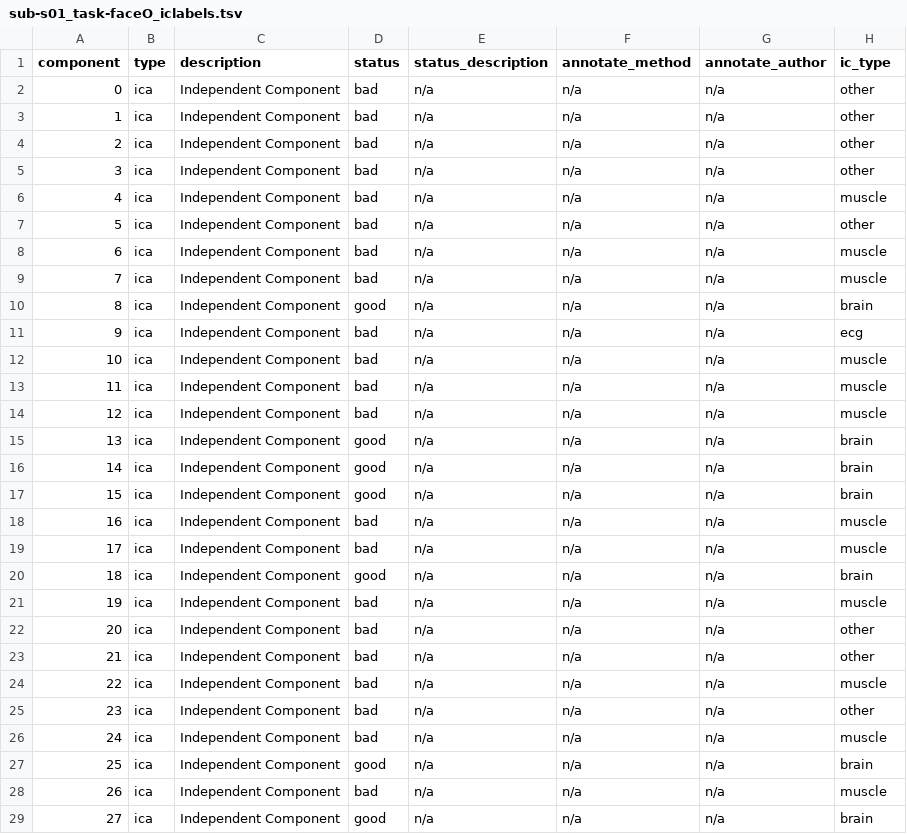
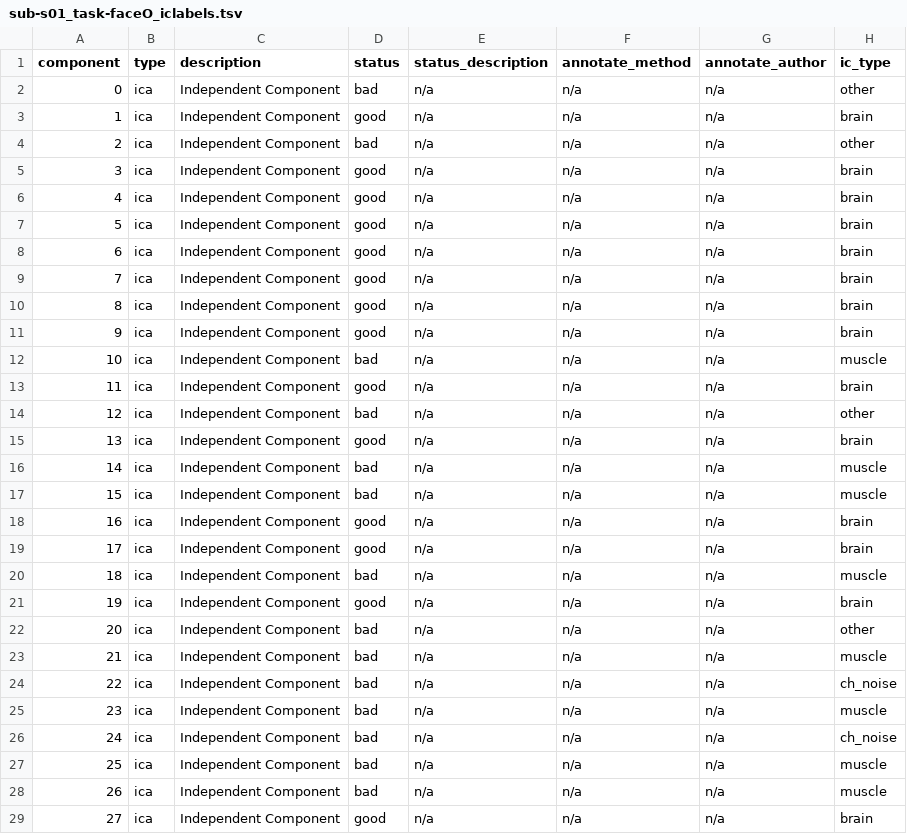
Before and after one commit to Andesha/pylossless, a TSV file: assets/test_data/sub-s01/eeg/sub-s01_task-faceO_iclabels.tsv, drawn as a sheet; only a part is shown; the diff covers the shown part only.

```diff
--- a/assets/test_data/sub-s01/eeg/sub-s01_task-faceO_iclabels.tsv
+++ b/assets/test_data/sub-s01/eeg/sub-s01_task-faceO_iclabels.tsv
@@ -2,27 +2,27 @@ component	type	description	status	status_description	annotate_method	annotate_au
 0	ica	Independent Component	bad	n/a	n/a	n/a	other
-1	ica	Independent Component	bad	n/a	n/a	n/a	other
+1	ica	Independent Component	good	n/a	n/a	n/a	brain
 2	ica	Independent Component	bad	n/a	n/a	n/a	other
-3	ica	Independent Component	bad	n/a	n/a	n/a	other
-4	ica	Independent Component	bad	n/a	n/a	n/a	muscle
-5	ica	Independent Component	bad	n/a	n/a	n/a	other
-6	ica	Independent Component	bad	n/a	n/a	n/a	muscle
-7	ica	Independent Component	bad	n/a	n/a	n/a	muscle
+3	ica	Independent Component	good	n/a	n/a	n/a	brain
+4	ica	Independent Component	good	n/a	n/a	n/a	brain
+5	ica	Independent Component	good	n/a	n/a	n/a	brain
+6	ica	Independent Component	good	n/a	n/a	n/a	brain
+7	ica	Independent Component	good	n/a	n/a	n/a	brain
 8	ica	Independent Component	good	n/a	n/a	n/a	brain
-9	ica	Independent Component	bad	n/a	n/a	n/a	ecg
+9	ica	Independent Component	good	n/a	n/a	n/a	brain
 10	ica	Independent Component	bad	n/a	n/a	n/a	muscle
-11	ica	Independent Component	bad	n/a	n/a	n/a	muscle
-12	ica	Independent Component	bad	n/a	n/a	n/a	muscle
+11	ica	Independent Component	good	n/a	n/a	n/a	brain
+12	ica	Independent Component	bad	n/a	n/a	n/a	other
 13	ica	Independent Component	good	n/a	n/a	n/a	brain
-14	ica	Independent Component	good	n/a	n/a	n/a	brain
-15	ica	Independent Component	good	n/a	n/a	n/a	brain
-16	ica	Independent Component	bad	n/a	n/a	n/a	muscle
-17	ica	Independent Component	bad	n/a	n/a	n/a	muscle
-18	ica	Independent Component	good	n/a	n/a	n/a	brain
-19	ica	Independent Component	bad	n/a	n/a	n/a	muscle
+14	ica	Independent Component	bad	n/a	n/a	n/a	muscle
+15	ica	Independent Component	bad	n/a	n/a	n/a	muscle
+16	ica	Independent Component	good	n/a	n/a	n/a	brain
+17	ica	Independent Component	good	n/a	n/a	n/a	brain
+18	ica	Independent Component	bad	n/a	n/a	n/a	muscle
+19	ica	Independent Component	good	n/a	n/a	n/a	brain
 20	ica	Independent Component	bad	n/a	n/a	n/a	other
-21	ica	Independent Component	bad	n/a	n/a	n/a	other
-22	ica	Independent Component	bad	n/a	n/a	n/a	muscle
-23	ica	Independent Component	bad	n/a	n/a	n/a	other
-24	ica	Independent Component	bad	n/a	n/a	n/a	muscle
-25	ica	Independent Component	good	n/a	n/a	n/a	brain
+21	ica	Independent Component	bad	n/a	n/a	n/a	muscle
+22	ica	Independent Component	bad	n/a	n/a	n/a	ch_noise
+23	ica	Independent Component	bad	n/a	n/a	n/a	muscle
+24	ica	Independent Component	bad	n/a	n/a	n/a	ch_noise
+25	ica	Independent Component	bad	n/a	n/a	n/a	muscle
 26	ica	Independent Component	bad	n/a	n/a	n/a	muscle
```
Also changed, not shown: 79 edited cells elsewhere in this file, assets/test_data/sub-s01/eeg/sub-s01_task-faceO_channels.tsv, assets/test_data/sub-s01/eeg/sub-s01_task-faceO_events.tsv, 7 other files.
